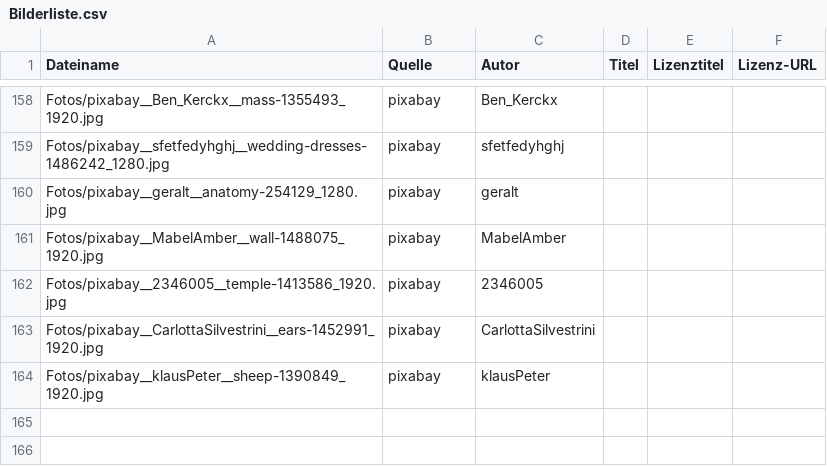
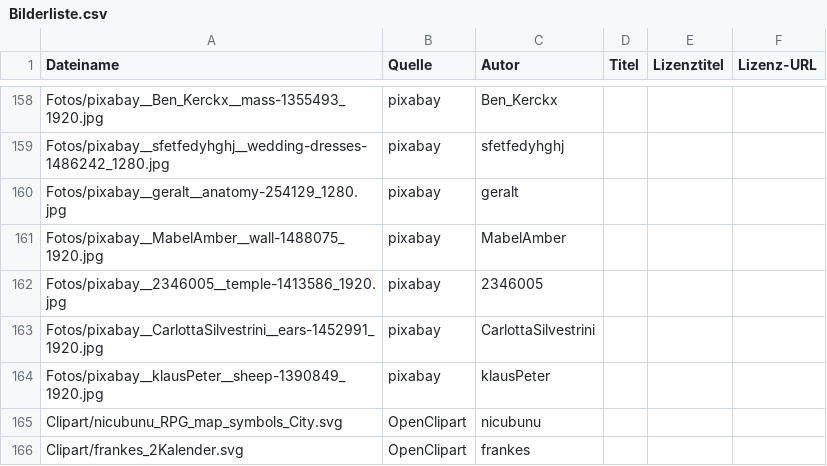
Before and after one commit to VolksmissionFreudenstadt/crosswalk, a CSV file: Dokumentation/Bilderliste.csv, drawn as a sheet; only a part is shown, gaps mark what is left out.

```diff
--- a/Dokumentation/Bilderliste.csv
+++ b/Dokumentation/Bilderliste.csv
@@ -164 +164,3 @@ Fotos/pixabay__CarlottaSilvestrini__ears-1452991_1920.jpg,pixabay,CarlottaSilves
 Fotos/pixabay__klausPeter__sheep-1390849_1920.jpg,pixabay,klausPeter,,,
+Clipart/nicubunu_RPG_map_symbols_City.svg,OpenClipart,nicubunu,,,
+Clipart/frankes_2Kalender.svg,OpenClipart,frankes,,,
```
Also changed, not shown: 4 other files.
